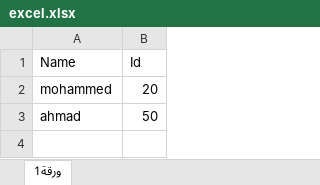
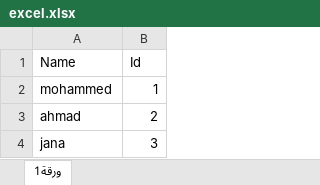
Before and after one commit to Dianash92/test123, an Excel workbook: excel.xlsx, sheet ورقة1, drawn as a sheet; values as stored, in another font and other column widths than the file's, no borders; the diff names each change by its address in the sheet, - before the commit and + after, or states it on an @@ line.

Commit message:
update excel

```diff
--- a/excel.xlsx (sheet ورقة1)
+++ b/excel.xlsx (sheet ورقة1)
-B2 (Id): 20
+B2 (Id): 1
-B3 (Id): 50
+B3 (Id): 2
+row 4: jana | 3
```
